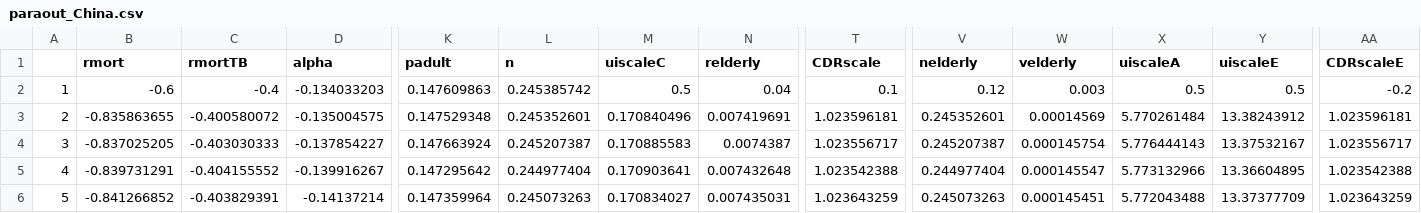
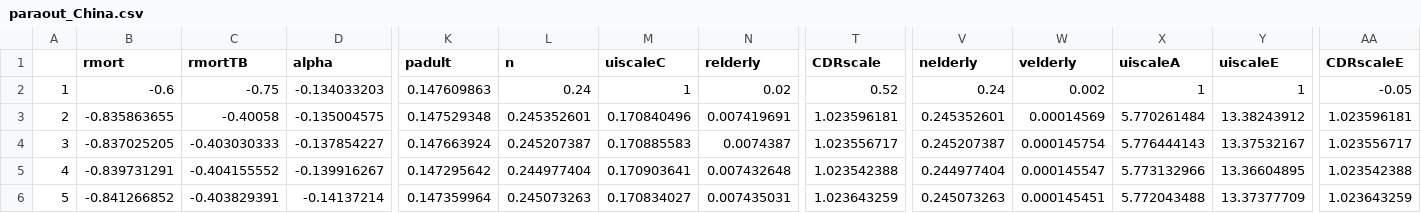
Before and after one commit to Gwenbo/Vaccine_china, a CSV file: Data/paraout_China.csv, drawn as a sheet; only a part is shown, gaps mark what is left out; the diff names each change by its address in the sheet, - before the commit and + after, or states it on an @@ line.

```diff
--- a/Data/paraout_China.csv
+++ b/Data/paraout_China.csv
-C2 (rmortTB): -0.4
+C2 (rmortTB): -0.75
-L2 (n): 0.245385742
+L2 (n): 0.24
-M2 (uiscaleC): 0.5
+M2 (uiscaleC): 1
-N2 (relderly): 0.04
+N2 (relderly): 0.02
-T2 (CDRscale): 0.1
+T2 (CDRscale): 0.52
-V2 (nelderly): 0.12
+V2 (nelderly): 0.24
-W2 (velderly): 0.003
+W2 (velderly): 0.002
-X2 (uiscaleA): 0.5
+X2 (uiscaleA): 1
-Y2 (uiscaleE): 0.5
+Y2 (uiscaleE): 1
-AA2 (CDRscaleE): -0.2
+AA2 (CDRscaleE): -0.05
-C3 (rmortTB): -0.400580072
+C3 (rmortTB): -0.40058
```
Also changed, not shown: 3 other files.
